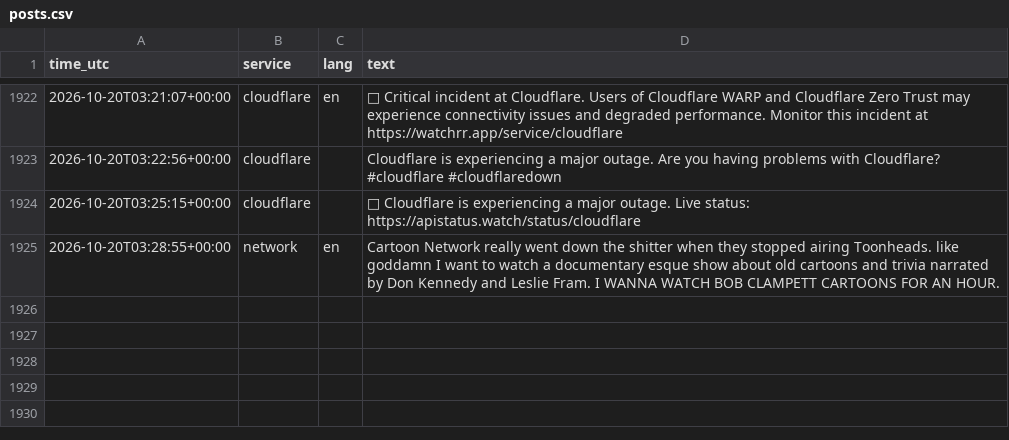
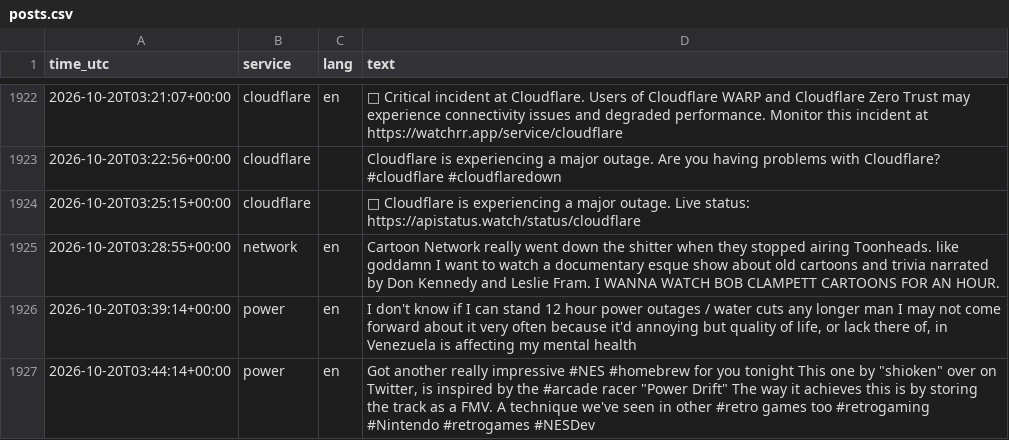
Before and after one commit to 8Y12N/ai4g-portfolio-Yazan_Nemo, a CSV file: Term 1/Week 6/hackathon/data/posts.csv, drawn as a sheet; only a part is shown, gaps mark what is left out; the diff names each change by its address in the sheet, - before the commit and + after, or states it on an @@ line.

```diff
--- a/Term 1/Week 6/hackathon/data/posts.csv
+++ b/Term 1/Week 6/hackathon/data/posts.csv
+row 1926: 2026-10-20T03:39:14+00:00 | power | en | I don't know if I can stand 12 hour power outages / water cuts any longer man I may not come forward about it very often because it'd annoying but quality of life, or lack there of, in Venezuela is affecting my mental health
+row 1927: 2026-10-20T03:44:14+00:00 | power | en | Got another really impressive #NES #homebrew for you tonight This one by "shioken" over on Twitter, is inspired by the #arcade racer "Power Drift" The way it achieves this is by storing the track as a FMV. A technique we've seen in other #retro games too #retrogaming #Nintendo #retrogames #NESDev
```
Also changed, not shown: Term 1/Week 6/hackathon/data/sentiment.csv, 1 other file.
